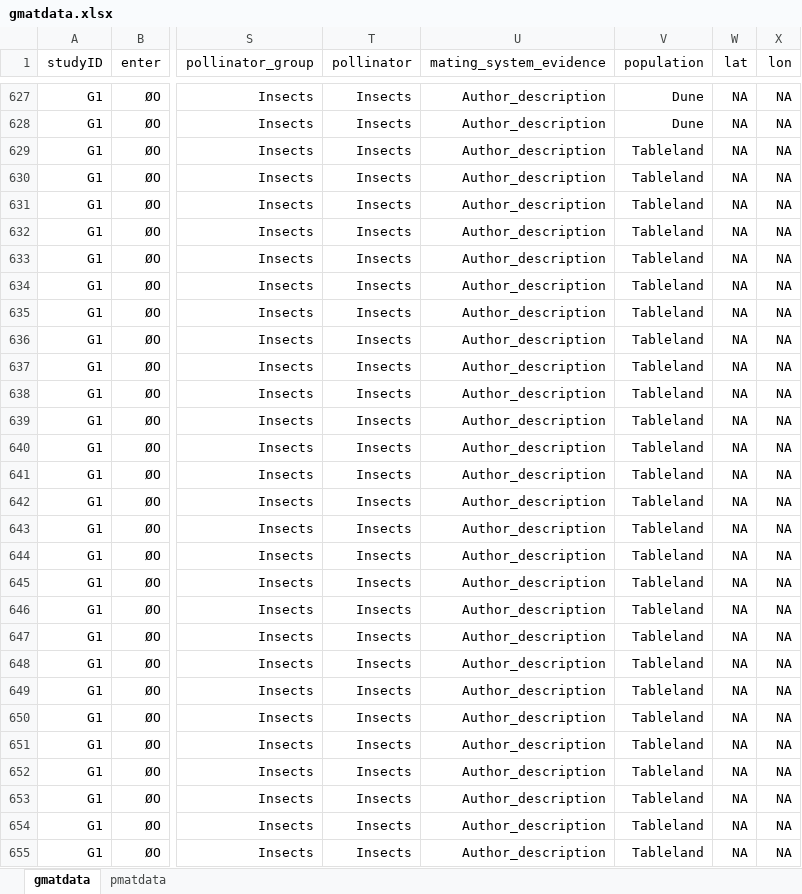
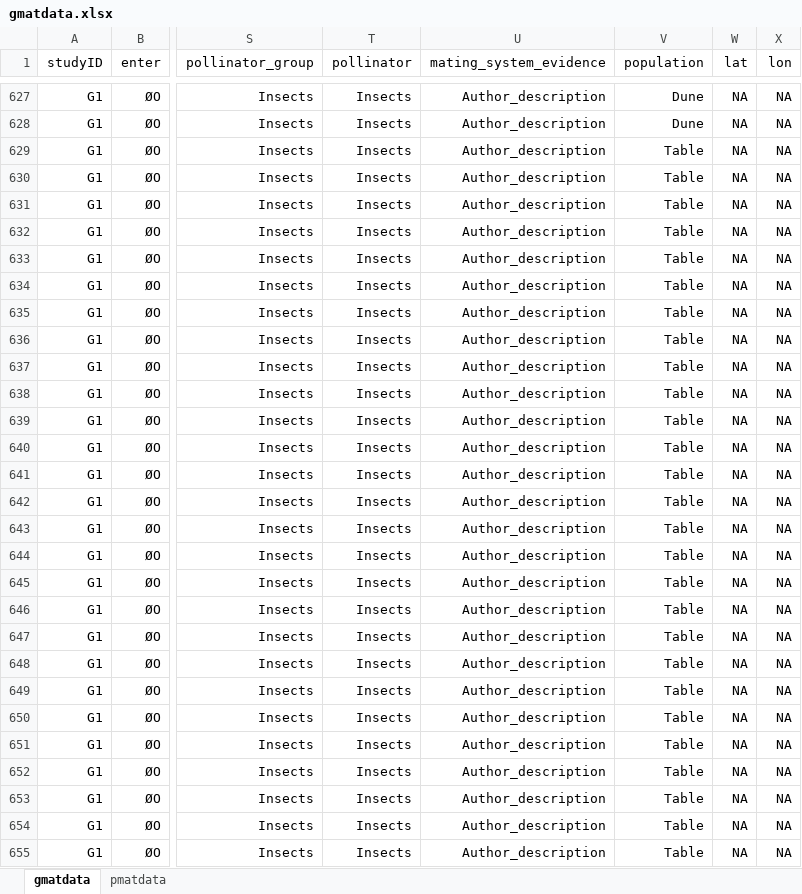
Before and after one commit to oysteiop/EvolDiv, an Excel workbook: data/gmatdata.xlsx, sheet gmatdata, drawn as a sheet; only a part is shown, gaps mark what is left out; values as stored, in another font and other column widths than the file's, no borders; conditional formats not drawn; the diff covers the shown part only; the diff names each change by its address in the sheet, - before the commit and + after, or states it on an @@ line.

```diff
--- a/data/gmatdata.xlsx (sheet gmatdata)
+++ b/data/gmatdata.xlsx (sheet gmatdata)
-V629:V655 (population): Tableland
+V629:V655 (population): Table
```
Also changed, not shown: 14 added rows and 138 edited cells elsewhere in this sheet, 55 other files.
